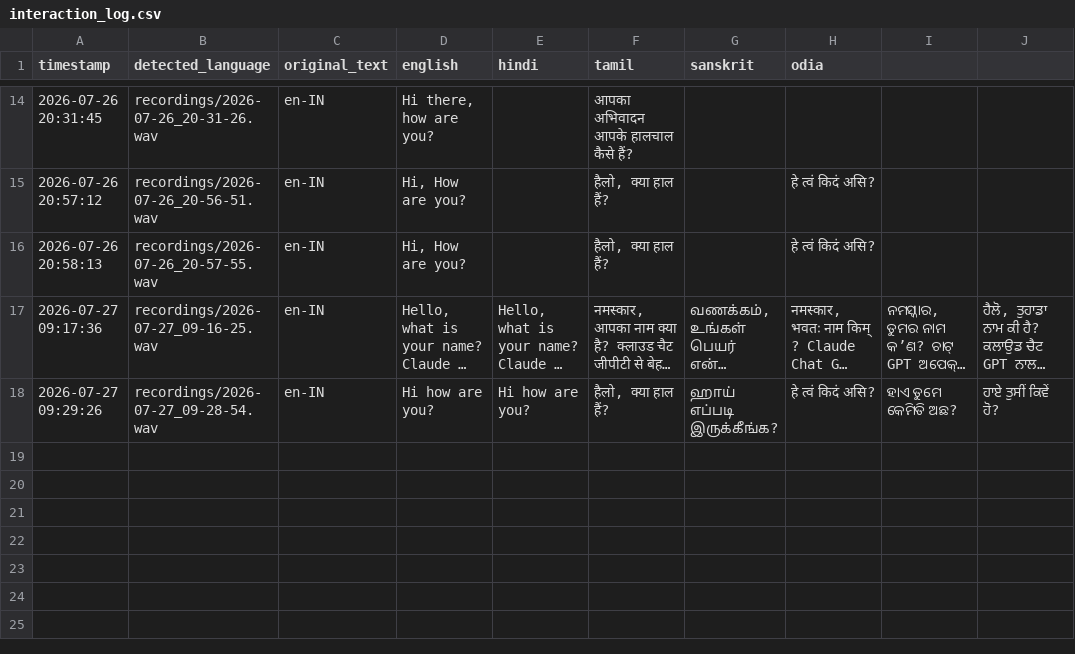
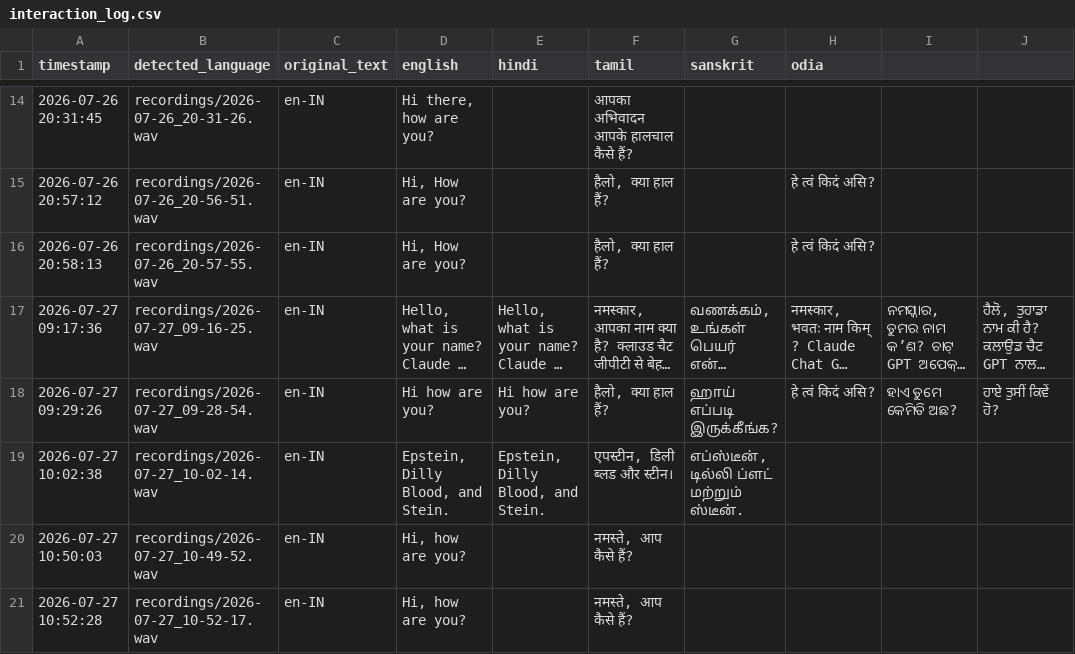
Before and after one commit to sportsngamesfan-art/wro-2026, a CSV file: data/interaction_log.csv, drawn as a sheet; only a part is shown, gaps mark what is left out; long unchanged cells end in ….

Commit message:
Credit-efficient caching for translations and audio

```diff
--- a/data/interaction_log.csv
+++ b/data/interaction_log.csv
@@ -18 +18,4 @@
 2026-07-27 09:29:26,recordings/2026-07-27_09-28-54.wav,en-IN,Hi how are you?,Hi how are you?,"हैलो, क्या हाल हैं?",ஹாய் எப்படி இருக்கீங்க?,हे त्वं किदं असि?,ହାଏ ତୁମେ କେମିତି ଅଛ?,ਹਾਏ ਤੁਸੀਂ ਕਿਵੇਂ ਹੋ?
+2026-07-27 10:02:38,recordings/2026-07-27_10-02-14.wav,en-IN,"Epstein, Dilly Blood, and Stein.","Epstein, Dilly Blood, and Stein.","एपस्टीन, डिली ब्लड और स्टीन।","எப்ஸ்டீன், டில்லி ப்ளட் மற்றும் ஸ்டீன்.",,,
+2026-07-27 10:50:03,recordings/2026-07-27_10-49-52.wav,en-IN,"Hi, how are you?",,"नमस्ते, आप कैसे हैं?",,,
+2026-07-27 10:52:28,recordings/2026-07-27_10-52-17.wav,en-IN,"Hi, how are you?",,"नमस्ते, आप कैसे हैं?",,,
```
Also changed, not shown: 8 other files.
